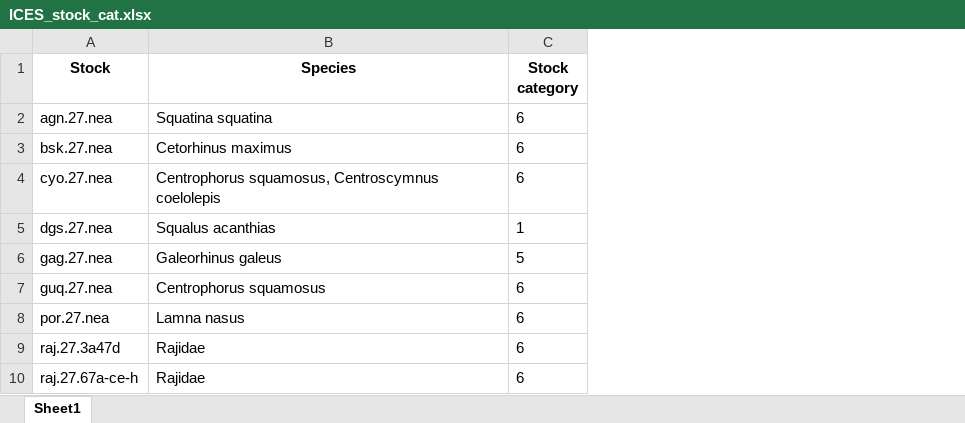
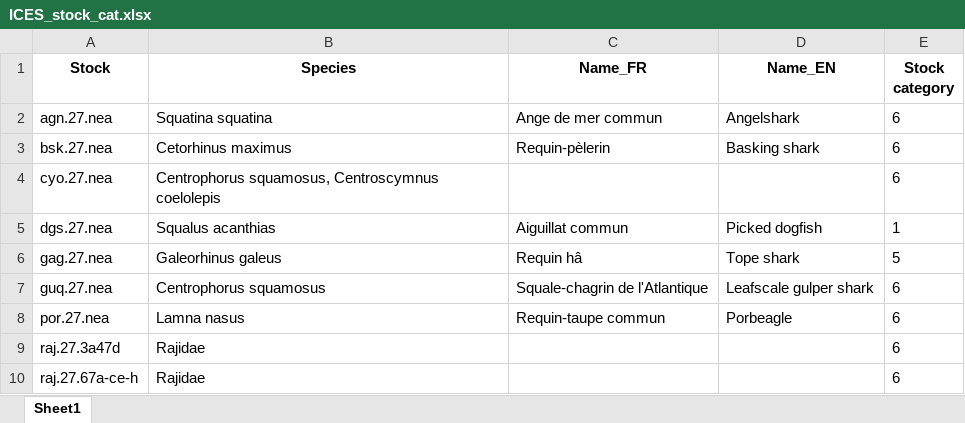
Before and after one commit to stephanpau/ConservationStatus, an Excel workbook: data/ICES_stock_cat.xlsx, sheet Sheet1, drawn as a sheet; only a part is shown; values as stored, in another font and other column widths than the file's, no borders; the diff names each change by its address in the sheet, - before the commit and + after, or states it on an @@ line.

```diff
--- a/data/ICES_stock_cat.xlsx (sheet Sheet1)
+++ b/data/ICES_stock_cat.xlsx (sheet Sheet1)
+column C (Name_FR), rows 2-8: Ange de mer commun | Requin-pèlerin |  | Aiguillat commun | Requin hâ | Squale-chagrin de l'Atlantique | Requin-taupe commun
+column D (Name_EN), rows 2-8: Angelshark | Basking shark |  | Picked dogfish | Tope shark | Leafscale gulper shark | Porbeagle
```
Also changed, not shown: data/FC1_POSH_ICCAT_ICES.xlsx, 6 other files.
